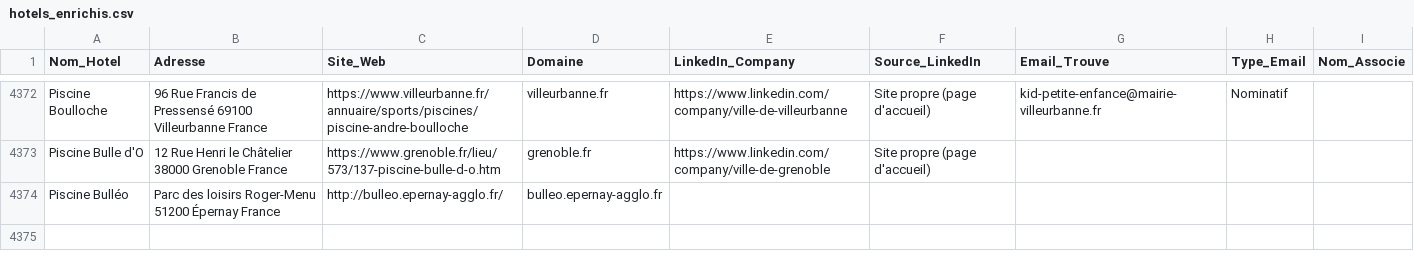
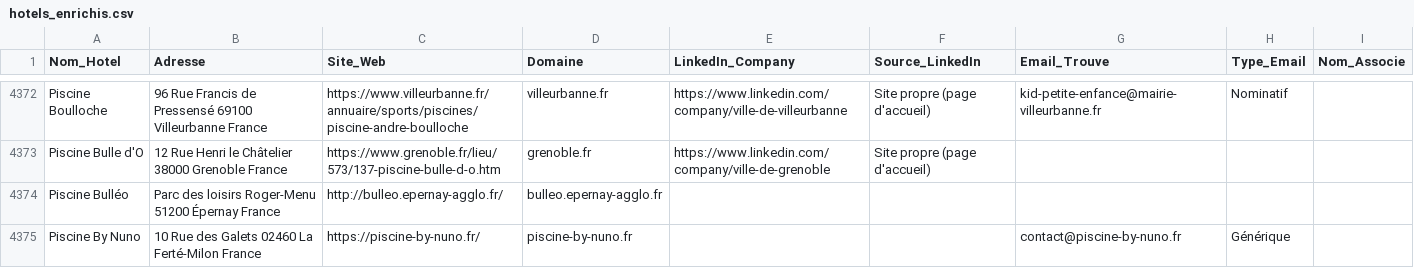
Before and after one commit to tsimokaza01-source/URL-2, a CSV file: hotels_enrichis.csv, drawn as a sheet; only a part is shown, gaps mark what is left out; the diff names each change by its address in the sheet, - before the commit and + after, or states it on an @@ line.

```diff
--- a/hotels_enrichis.csv
+++ b/hotels_enrichis.csv
+row 4375: Piscine By Nuno | 10 Rue des Galets 02460 La Ferté-Milon France | https://piscine-by-nuno.fr/ | piscine-by-nuno.fr |  |  | contact@piscine-by-nuno.fr | Générique
```
Also changed, not shown: liste_hotels.csv.
